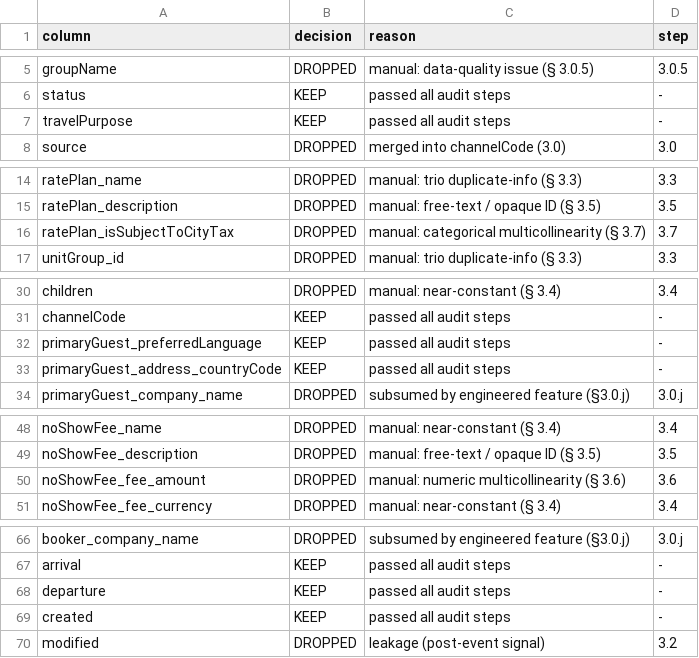
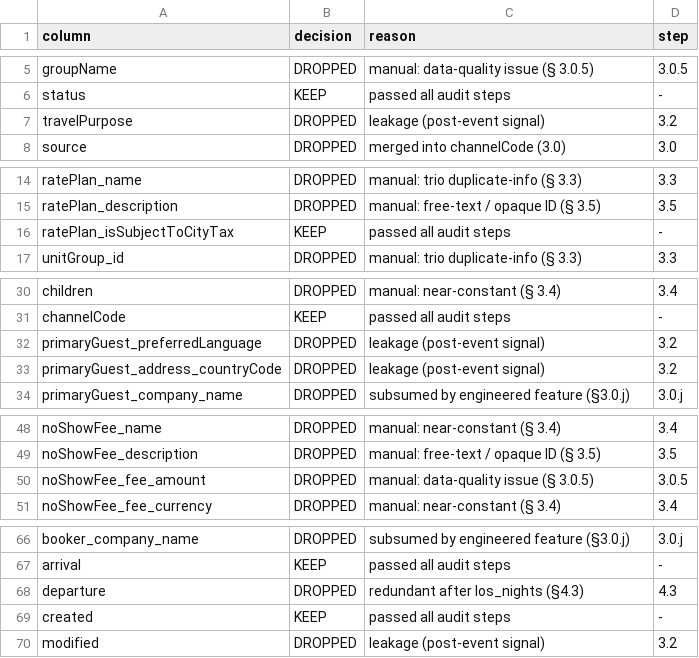
Before and after one commit to StayeryHQ/overbookinganalyses, a CSV file: reports/tables/00_audit/column_decisions.csv, drawn as a sheet; only a part is shown, gaps mark what is left out; the diff covers the shown part only.

```diff
--- a/reports/tables/00_audit/column_decisions.csv
+++ b/reports/tables/00_audit/column_decisions.csv
@@ -6,3 +6,3 @@ groupName,DROPPED,manual: data-quality issue (§ 3.0.5),3.0.5
 status,KEEP,passed all audit steps,-
-travelPurpose,KEEP,passed all audit steps,-
+travelPurpose,DROPPED,leakage (post-event signal),3.2
 source,DROPPED,merged into channelCode (3.0),3.0
@@ -15,3 +15,3 @@ ratePlan_name,DROPPED,manual: trio duplicate-info (§ 3.3),3.3
 ratePlan_description,DROPPED,manual: free-text / opaque ID (§ 3.5),3.5
-ratePlan_isSubjectToCityTax,DROPPED,manual: categorical multicollinearity (§ 3.7),3.7
+ratePlan_isSubjectToCityTax,KEEP,passed all audit steps,-
 unitGroup_id,DROPPED,manual: trio duplicate-info (§ 3.3),3.3
@@ -31,4 +31,4 @@ children,DROPPED,manual: near-constant (§ 3.4),3.4
 channelCode,KEEP,passed all audit steps,-
-primaryGuest_preferredLanguage,KEEP,passed all audit steps,-
-primaryGuest_address_countryCode,KEEP,passed all audit steps,-
+primaryGuest_preferredLanguage,DROPPED,leakage (post-event signal),3.2
+primaryGuest_address_countryCode,DROPPED,leakage (post-event signal),3.2
 primaryGuest_company_name,DROPPED,subsumed by engineered feature (§3.0.j),3.0.j
@@ -49,3 +49,3 @@ noShowFee_name,DROPPED,manual: near-constant (§ 3.4),3.4
 noShowFee_description,DROPPED,manual: free-text / opaque ID (§ 3.5),3.5
-noShowFee_fee_amount,DROPPED,manual: numeric multicollinearity (§ 3.6),3.6
+noShowFee_fee_amount,DROPPED,manual: data-quality issue (§ 3.0.5),3.0.5
 noShowFee_fee_currency,DROPPED,manual: near-constant (§ 3.4),3.4
@@ -67,3 +67,3 @@ booker_company_name,DROPPED,subsumed by engineered feature (§3.0.j),3.0.j
 arrival,KEEP,passed all audit steps,-
-departure,KEEP,passed all audit steps,-
+departure,DROPPED,redundant after los_nights (§4.3),4.3
 created,KEEP,passed all audit steps,-
```
Also changed, not shown: 6 added rows, 8 removed rows and 6 edited cells elsewhere in this file, reports/tables/00_audit/audit_log.csv, reports/tables/00_audit/data_dictionary.csv, 15 other files.
